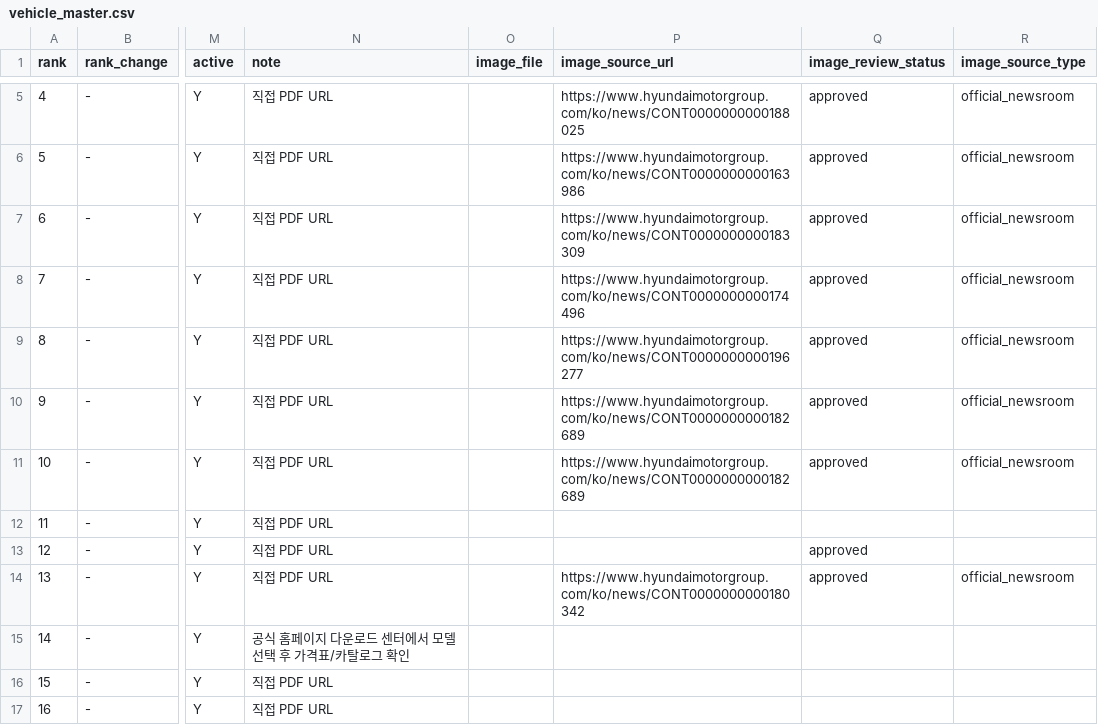
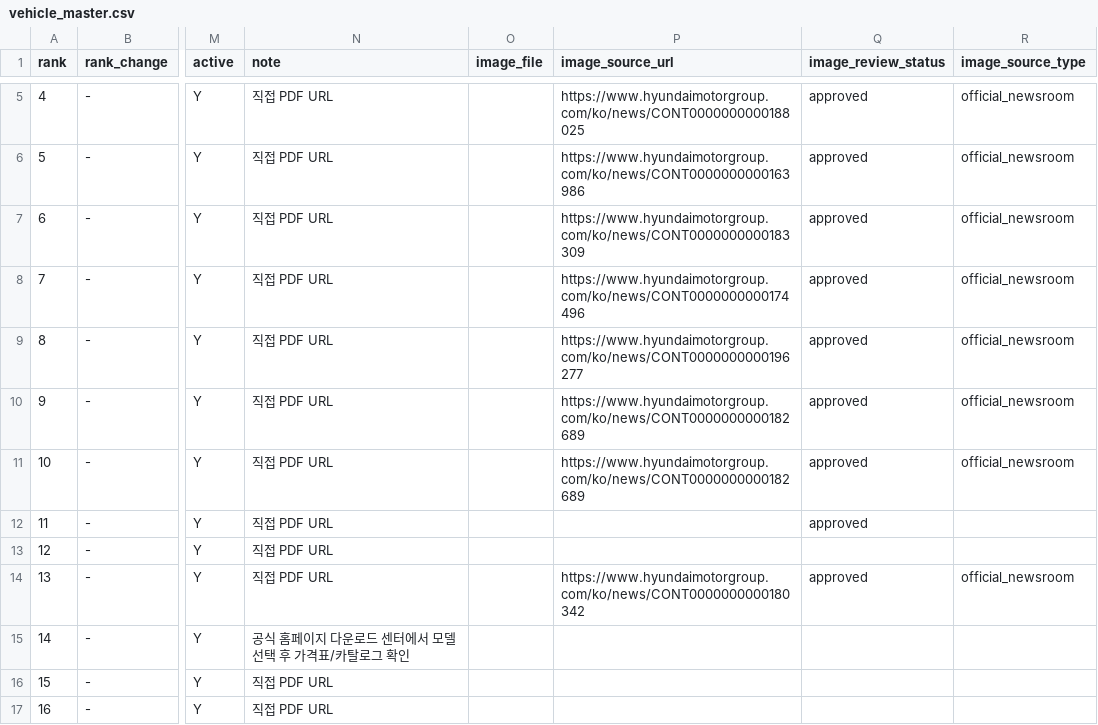
Before and after one commit to talgpro1-art/youngman-helper, a CSV file: vehicle_master.csv, drawn as a sheet; only a part is shown, gaps mark what is left out; the diff names each change by its address in the sheet, - before the commit and + after, or states it on an @@ line.

Commit message:
Update vehicle_master.csv

```diff
--- a/vehicle_master.csv
+++ b/vehicle_master.csv
-Q12 (image_review_status): (empty)
+Q12 (image_review_status): approved
-Q13 (image_review_status): approved
+Q13 (image_review_status): (empty)
```
